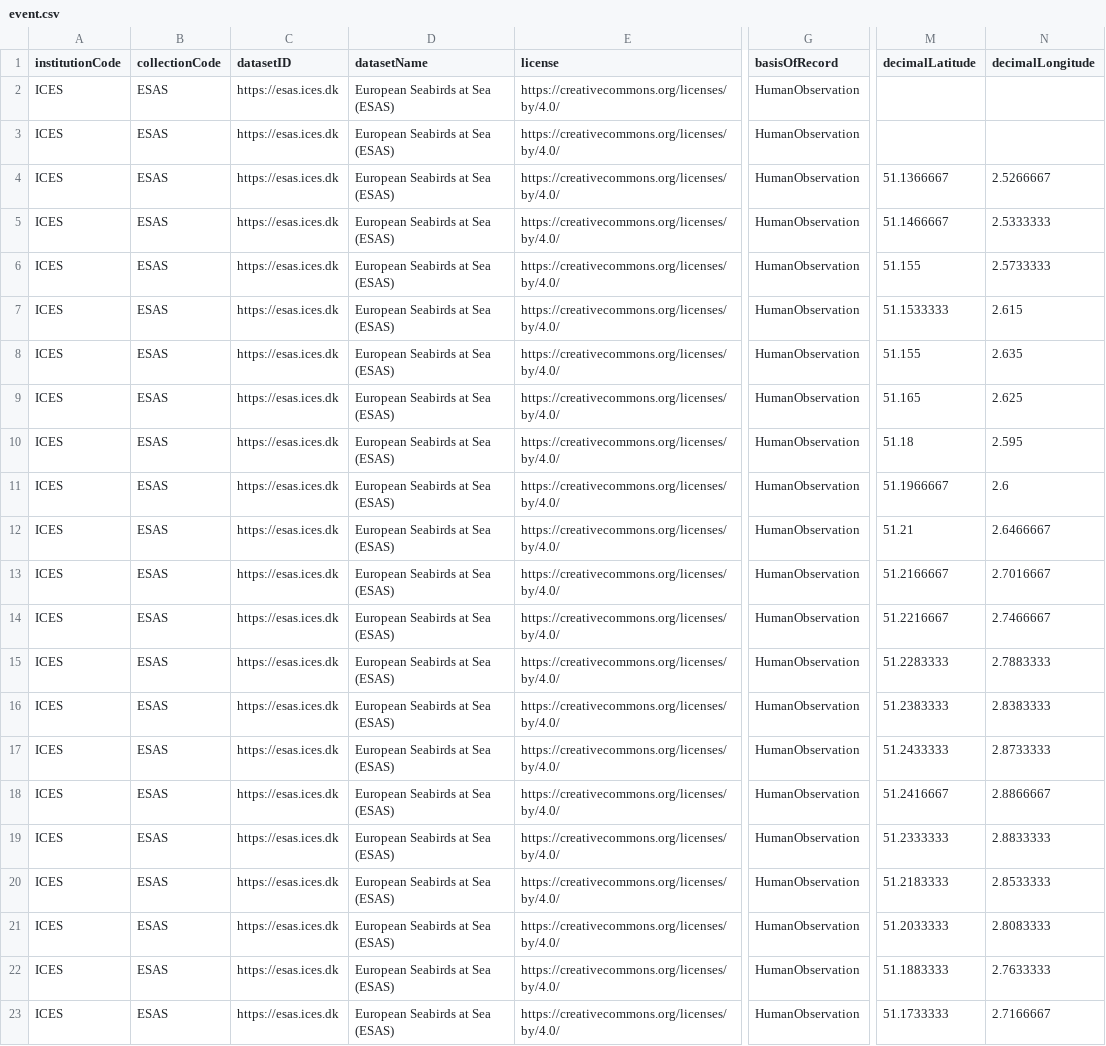
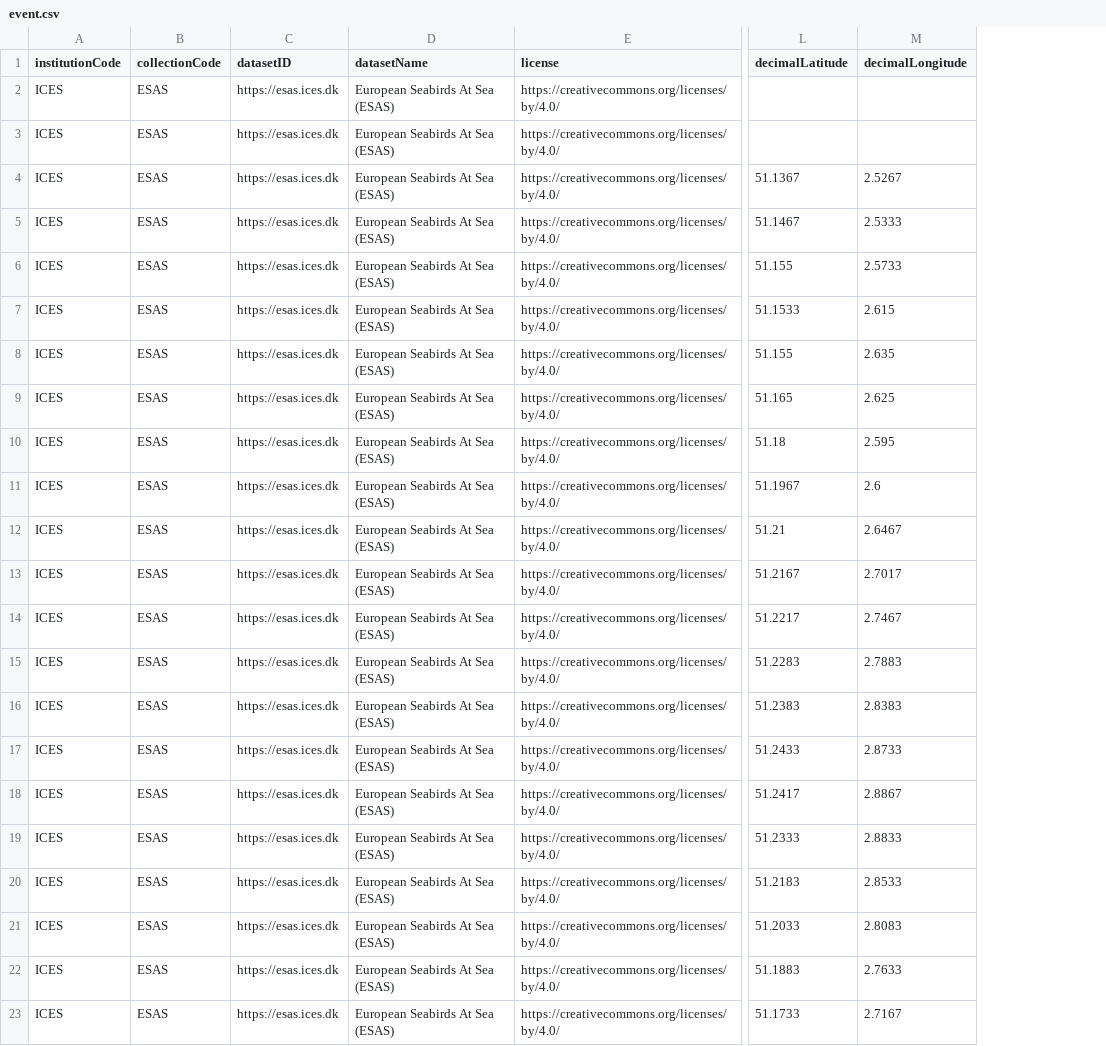
Before and after one commit to EMODnet/esas2obis, a CSV file: data/processed/event.csv, drawn as a sheet; only a part is shown, gaps mark what is left out; removed rows and columns are numbered as before the commit, all else as after; the diff covers the shown part only; the diff names each change by its address in the sheet, - before the commit and + after, or states it on an @@ line.

Commit message:
Update title, drop HumanObservation, rounded numbers

```diff
--- a/data/processed/event.csv
+++ b/data/processed/event.csv
-column G (basisOfRecord), rows 2-23: all HumanObservation
-D2:D23 (datasetName): European Seabirds at Sea (ESAS)
+D2:D23 (datasetName): European Seabirds At Sea (ESAS)
-L4 (decimalLatitude): 51.1366667
+L4 (decimalLatitude): 51.1367
-M4 (decimalLongitude): 2.5266667
+M4 (decimalLongitude): 2.5267
-L5 (decimalLatitude): 51.1466667
+L5 (decimalLatitude): 51.1467
-M5 (decimalLongitude): 2.5333333
+M5 (decimalLongitude): 2.5333
-M6 (decimalLongitude): 2.5733333
+M6 (decimalLongitude): 2.5733
-L7 (decimalLatitude): 51.1533333
+L7 (decimalLatitude): 51.1533
-L11 (decimalLatitude): 51.1966667
+L11 (decimalLatitude): 51.1967
-M12 (decimalLongitude): 2.6466667
+M12 (decimalLongitude): 2.6467
-L13 (decimalLatitude): 51.2166667
+L13 (decimalLatitude): 51.2167
-M13 (decimalLongitude): 2.7016667
+M13 (decimalLongitude): 2.7017
-L14 (decimalLatitude): 51.2216667
+L14 (decimalLatitude): 51.2217
-M14 (decimalLongitude): 2.7466667
+M14 (decimalLongitude): 2.7467
-L15 (decimalLatitude): 51.2283333
+L15 (decimalLatitude): 51.2283
-M15 (decimalLongitude): 2.7883333
+M15 (decimalLongitude): 2.7883
-L16 (decimalLatitude): 51.2383333
+L16 (decimalLatitude): 51.2383
-M16 (decimalLongitude): 2.8383333
+M16 (decimalLongitude): 2.8383
-L17 (decimalLatitude): 51.2433333
+L17 (decimalLatitude): 51.2433
-M17 (decimalLongitude): 2.8733333
+M17 (decimalLongitude): 2.8733
-L18 (decimalLatitude): 51.2416667
+L18 (decimalLatitude): 51.2417
-M18 (decimalLongitude): 2.8866667
+M18 (decimalLongitude): 2.8867
-L19 (decimalLatitude): 51.2333333
+L19 (decimalLatitude): 51.2333
-M19 (decimalLongitude): 2.8833333
+M19 (decimalLongitude): 2.8833
-L20 (decimalLatitude): 51.2183333
+L20 (decimalLatitude): 51.2183
-M20 (decimalLongitude): 2.8533333
+M20 (decimalLongitude): 2.8533
-L21 (decimalLatitude): 51.2033333
+L21 (decimalLatitude): 51.2033
-M21 (decimalLongitude): 2.8083333
+M21 (decimalLongitude): 2.8083
-L22 (decimalLatitude): 51.1883333
+L22 (decimalLatitude): 51.1883
-M22 (decimalLongitude): 2.7633333
+M22 (decimalLongitude): 2.7633
-L23 (decimalLatitude): 51.1733333
+L23 (decimalLatitude): 51.1733
-M23 (decimalLongitude): 2.7166667
+M23 (decimalLongitude): 2.7167
```
Also changed, not shown: 48 edited cells elsewhere in this file, data/processed/emof.csv, 1 other file.
